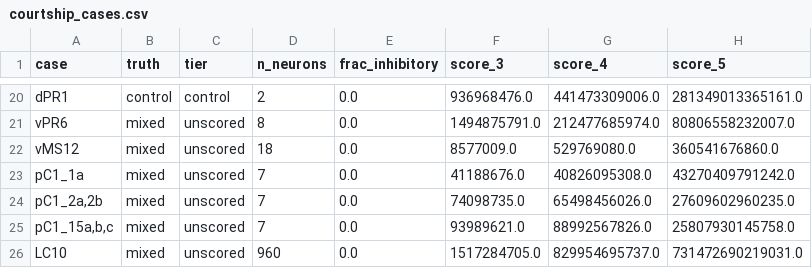
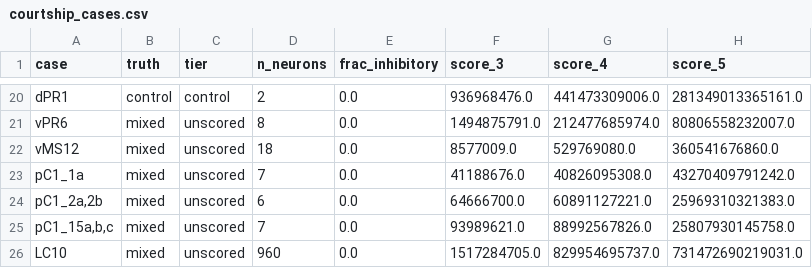
Before and after one commit to terramind-io/science, a CSV file: results/plan4/courtship_cases.csv, drawn as a sheet; only a part is shown, gaps mark what is left out.

Commit message:
Courtship: exact-name fix for an unscored case; record audit fragility figures (exploratory)

```diff
--- a/results/plan4/courtship_cases.csv
+++ b/results/plan4/courtship_cases.csv
@@ -23,3 +23,3 @@ vMS12,mixed,unscored,18,0.0,8577009.0,529769080.0,360541676860.0
 pC1_1a,mixed,unscored,7,0.0,41188676.0,40826095308.0,43270409791242.0
-"pC1_2a,2b",mixed,unscored,7,0.0,74098735.0,65498456026.0,27609602960235.0
+"pC1_2a,2b",mixed,unscored,6,0.0,64666700.0,60891127221.0,25969310321383.0
 "pC1_15a,b,c",mixed,unscored,7,0.0,93989621.0,88992567826.0,25807930145758.0
```
Also changed, not shown: 2 other files.
